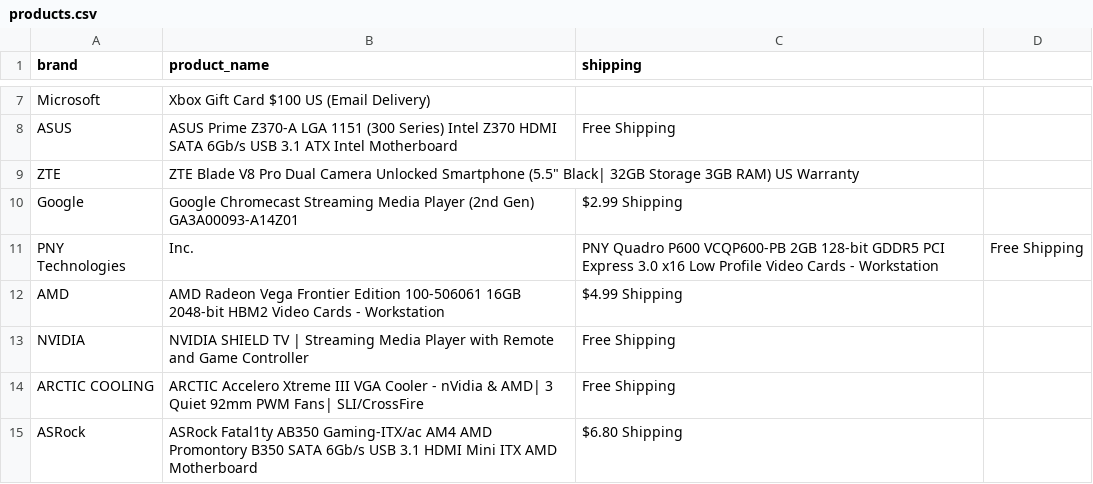
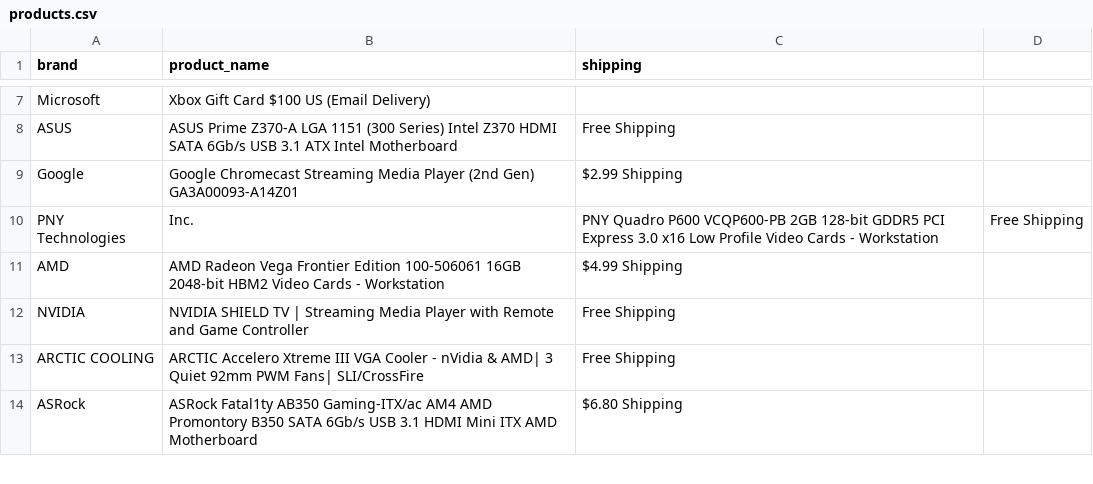
Before and after one commit to dummyGetUsernames/WebScrapping, a CSV file: products.csv, drawn as a sheet; only a part is shown, gaps mark what is left out; the diff names each change by its address in the sheet, - before the commit and + after, or states it on an @@ line.

Commit message:
Update products.csv

```diff
--- a/products.csv
+++ b/products.csv
-row 9: ZTE | ZTE Blade V8 Pro Dual Camera Unlocked Smartphone (5.5" Black| 32GB Storage 3GB RAM) US Warranty
```
